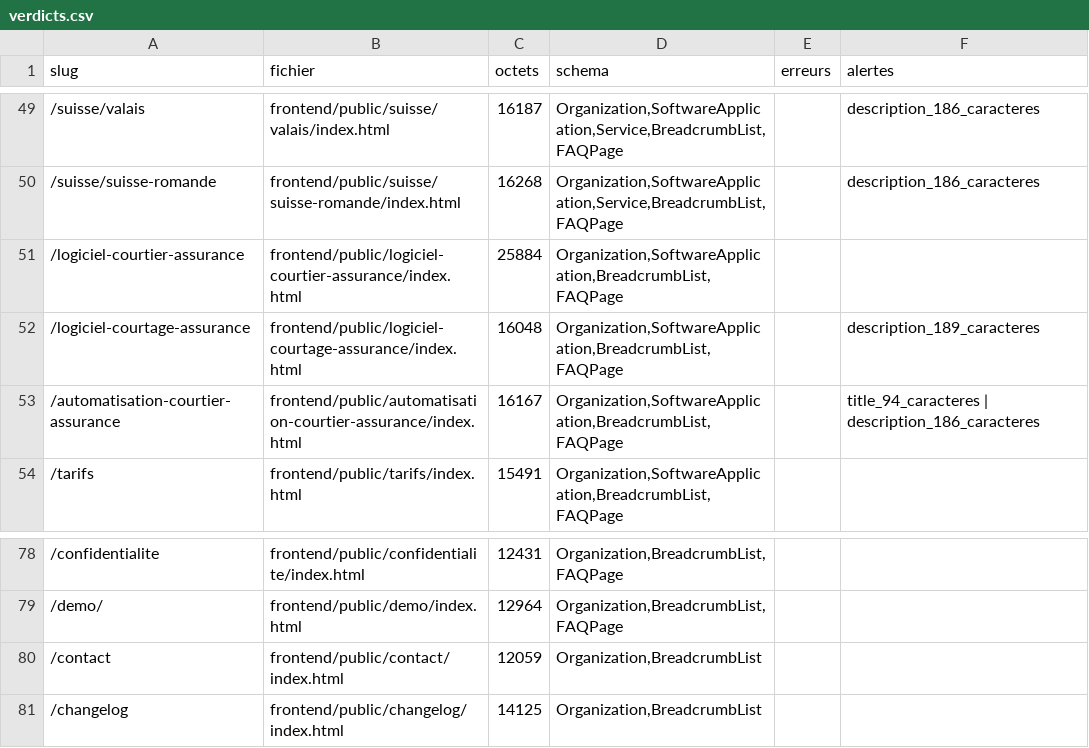
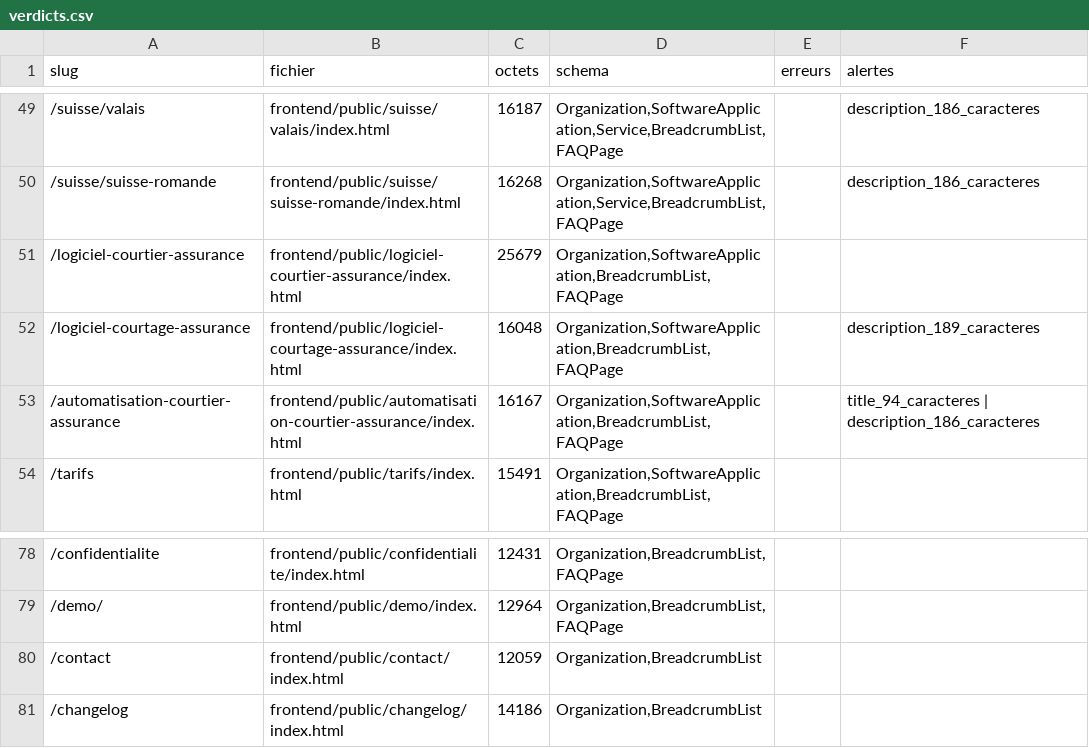
Before and after one commit to iamdalilrhasrhass-sys/COURTIA, a CSV file: seo/verdicts.csv, drawn as a sheet; only a part is shown, gaps mark what is left out.

```diff
--- a/seo/verdicts.csv
+++ b/seo/verdicts.csv
@@ -50,3 +50,3 @@ slug;fichier;octets;schema;erreurs;alertes
 /suisse/suisse-romande;frontend/public/suisse/suisse-romande/index.html;16268;Organization,SoftwareApplication,Service,BreadcrumbList,FAQPage;;description_186_caracteres
-/logiciel-courtier-assurance;frontend/public/logiciel-courtier-assurance/index.html;25884;Organization,SoftwareApplication,BreadcrumbList,FAQPage;;
+/logiciel-courtier-assurance;frontend/public/logiciel-courtier-assurance/index.html;25679;Organization,SoftwareApplication,BreadcrumbList,FAQPage;;
 /logiciel-courtage-assurance;frontend/public/logiciel-courtage-assurance/index.html;16048;Organization,SoftwareApplication,BreadcrumbList,FAQPage;;description_189_caracteres
@@ -80,2 +80,2 @@ slug;fichier;octets;schema;erreurs;alertes
 /contact;frontend/public/contact/index.html;12059;Organization,BreadcrumbList;;
-/changelog;frontend/public/changelog/index.html;14125;Organization,BreadcrumbList;;
+/changelog;frontend/public/changelog/index.html;14186;Organization,BreadcrumbList;;
```
Also changed, not shown: 4 other files.
